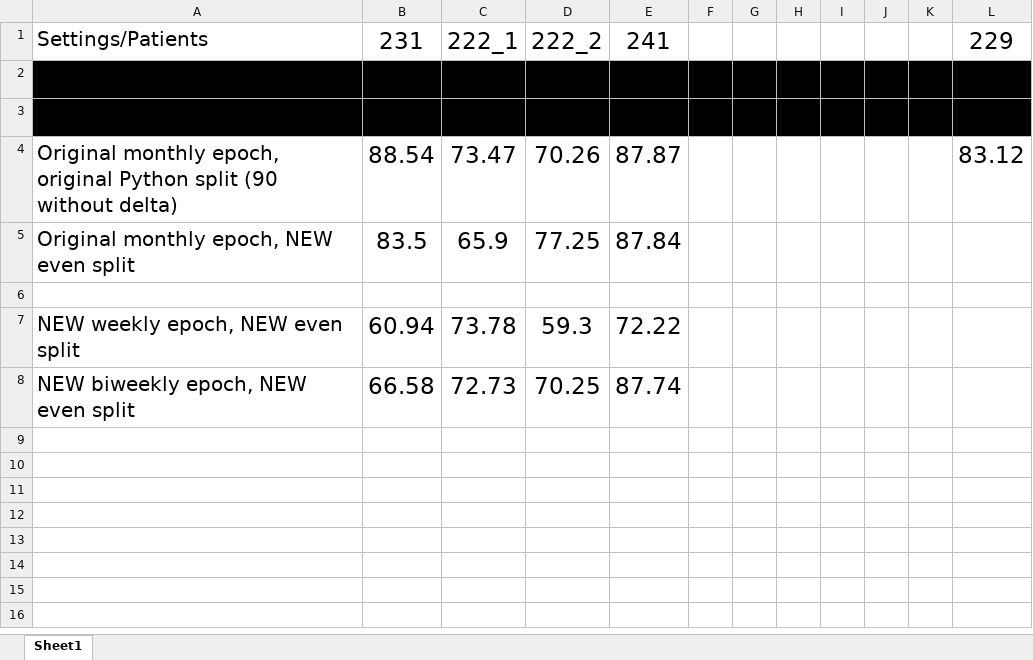
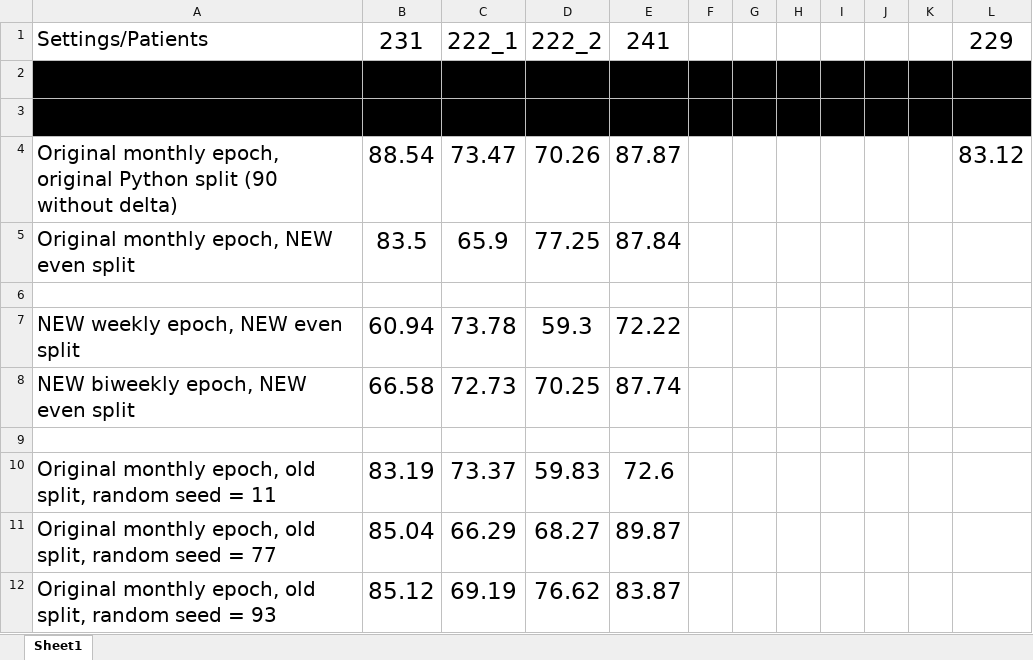
Before and after one commit to sdot08/Optimization-of-Responsive-Neurostimulation-RNS-Therapy-through-Data-Mining-Approaches, an Excel workbook: reports/Results_table.xlsx, sheet Sheet1, drawn as a sheet; values as stored, in another font and other column widths than the file's, no borders; the diff names each change by its address in the sheet, - before the commit and + after, or states it on an @@ line.

Commit message:
ran the different random seed, add the option to not use absolute value for the feature importance function

```diff
--- a/reports/Results_table.xlsx (sheet Sheet1)
+++ b/reports/Results_table.xlsx (sheet Sheet1)
+row 9: (empty)
+row 10: Original monthly epoch, old split, random seed = 11 | 83.19 | 73.37 | 59.83 | 72.6
+row 11: Original monthly epoch, old split, random seed = 77 | 85.04 | 66.29 | 68.27 | 89.87
+row 12: Original monthly epoch, old split, random seed = 93 | 85.12 | 69.19 | 76.62 | 83.87
```
Also changed, not shown: 26 other files.
